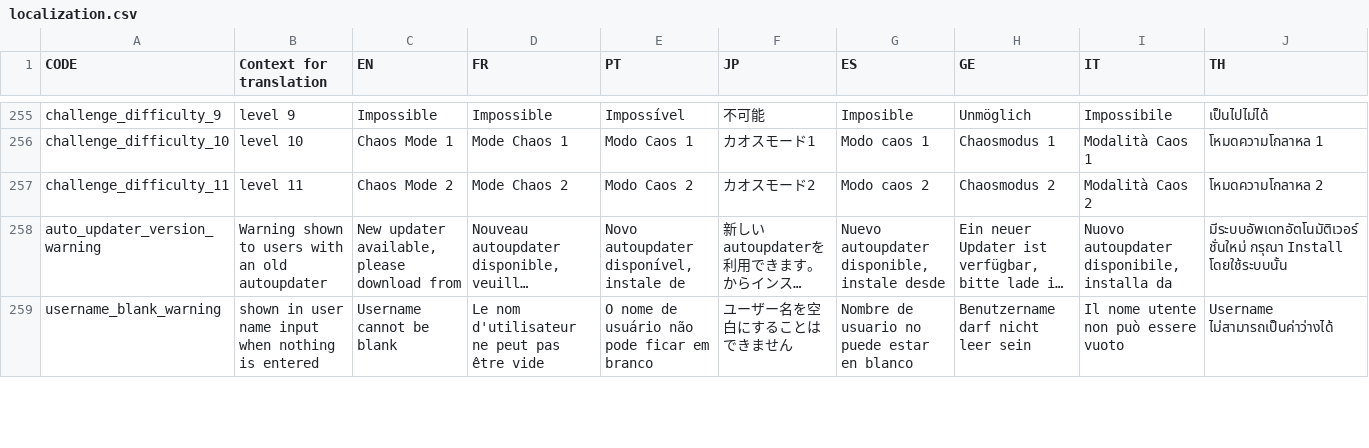
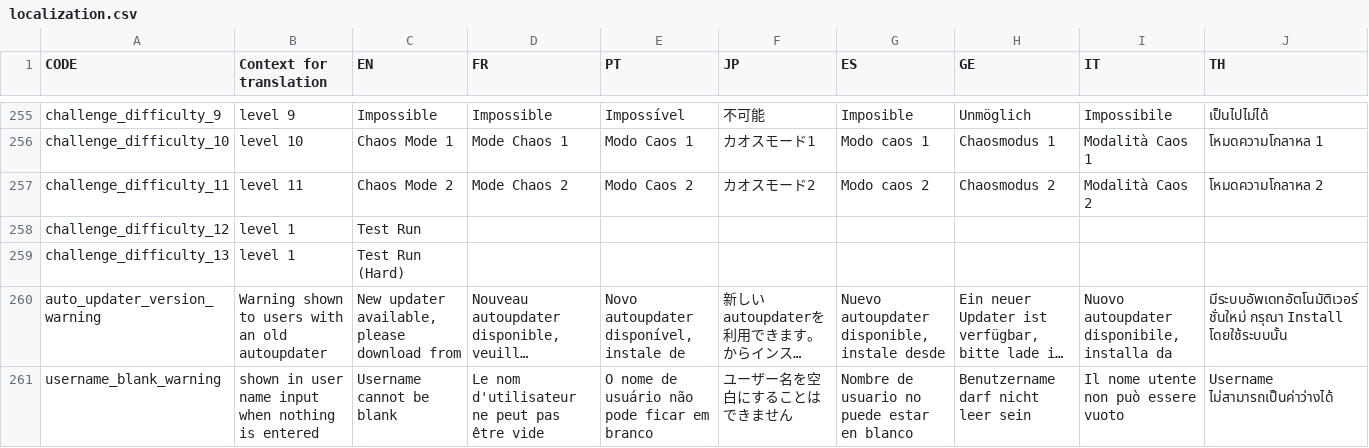
Before and after one commit to chaos9520/panel-game, a CSV file: client/assets/localization.csv, drawn as a sheet; only a part is shown, gaps mark what is left out; long unchanged cells end in …; the diff names each change by its address in the sheet, - before the commit and + after, or states it on an @@ line.

Commit message:
challenge mode adjustments, remove garbage limit

```diff
--- a/client/assets/localization.csv
+++ b/client/assets/localization.csv
+row 258: challenge_difficulty_12 | level 1 | Test Run
+row 259: challenge_difficulty_13 | level 1 | Test Run (Hard)
```
Also changed, not shown: 26 other files.
